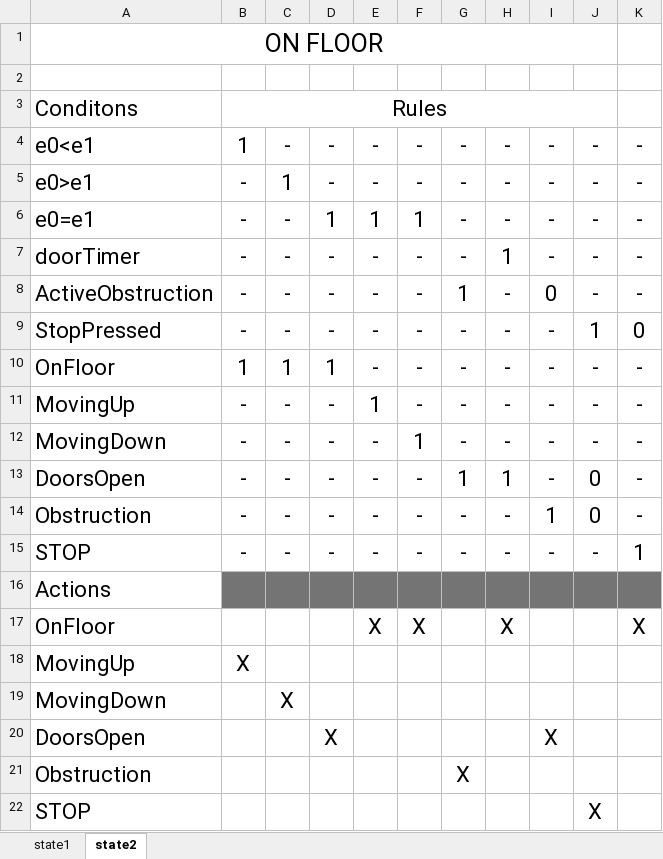
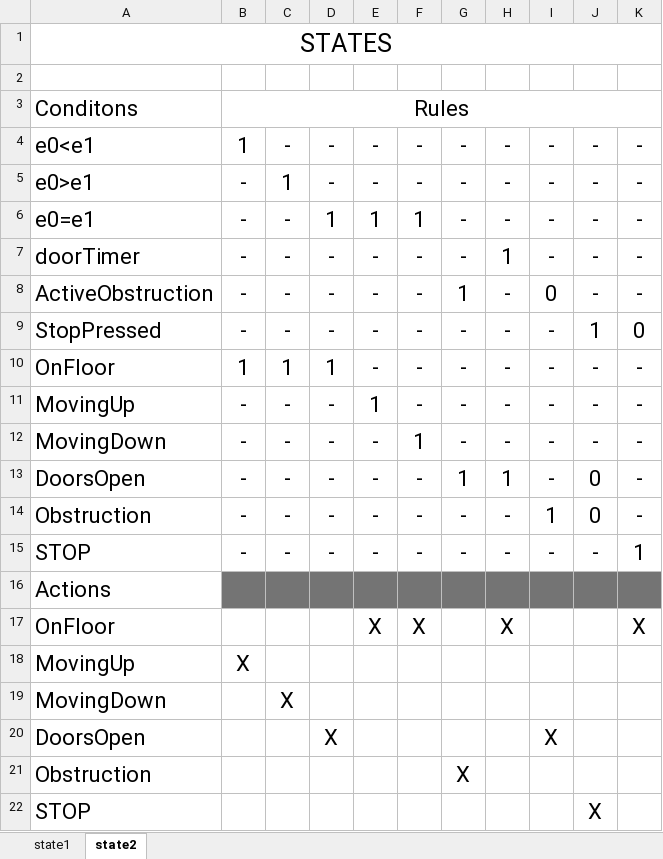
Before and after one commit to oskarNtnu/TTK4235_Heislabb, an Excel workbook: Forbredelser/tilstand_valg_tabell.xlsx, sheet state2, drawn as a sheet; values as stored, in another font and other column widths than the file's, no borders; conditional formats not drawn; the diff names each change by its address in the sheet, - before the commit and + after, or states it on an @@ line.

Commit message:
fixed excel diagram

```diff
--- a/Forbredelser/tilstand_valg_tabell.xlsx (sheet state2)
+++ b/Forbredelser/tilstand_valg_tabell.xlsx (sheet state2)
-A1: ON FLOOR
+A1: STATES
-A1:J1 merged
+A1:K1 merged
-B3:J3 merged
+B3:K3 merged
```
Also changed, not shown: 1 other file.
